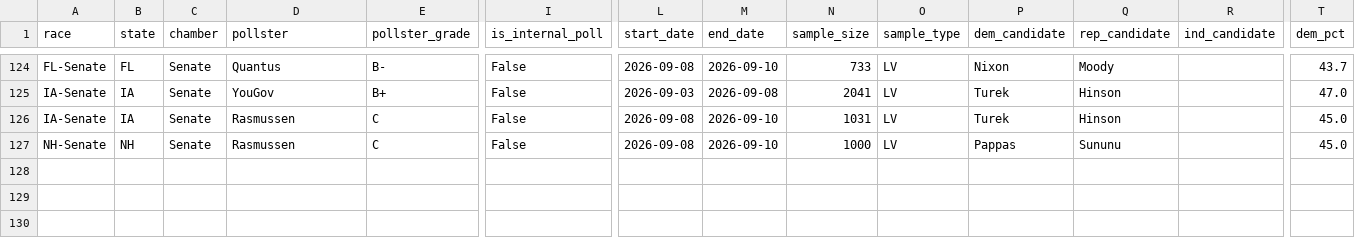
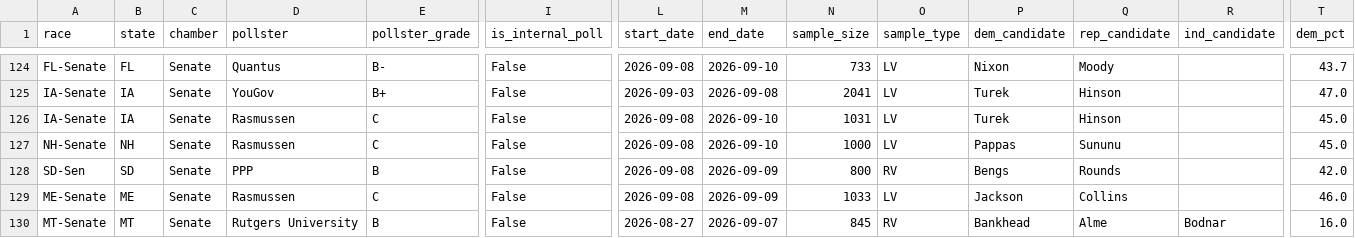
Before and after one commit to benyelin/2026-Senate-Model, a CSV file: inputs/manual_polls_adjusted.csv, drawn as a sheet; only a part is shown, gaps mark what is left out; rows hold the shown columns only; the diff names each change by its address in the sheet, - before the commit and + after, or states it on an @@ line.

```diff
--- a/inputs/manual_polls_adjusted.csv
+++ b/inputs/manual_polls_adjusted.csv
+row 128: SD-Sen | SD | Senate | PPP | B | False | 2026-09-08 | 2026-09-09 | 800 | RV | Bengs | Rounds |  | 42.0
+row 129: ME-Senate | ME | Senate | Rasmussen | C | False | 2026-09-08 | 2026-09-09 | 1033 | LV | Jackson | Collins |  | 46.0
+row 130: MT-Senate | MT | Senate | Rutgers University | B | False | 2026-08-27 | 2026-09-07 | 845 | RV | Bankhead | Alme | Bodnar | 16.0
```
Also changed, not shown: inputs/manual_polls.csv, inputs/pollster_registry.csv, 14 other files.
